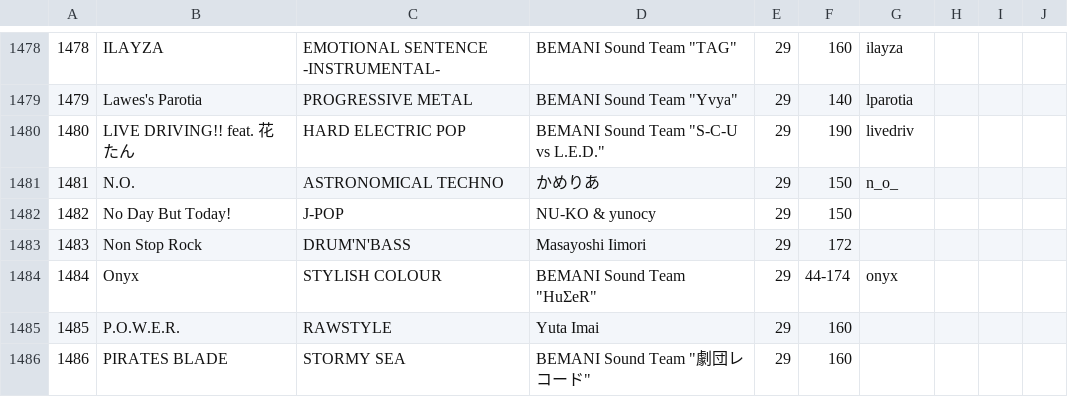
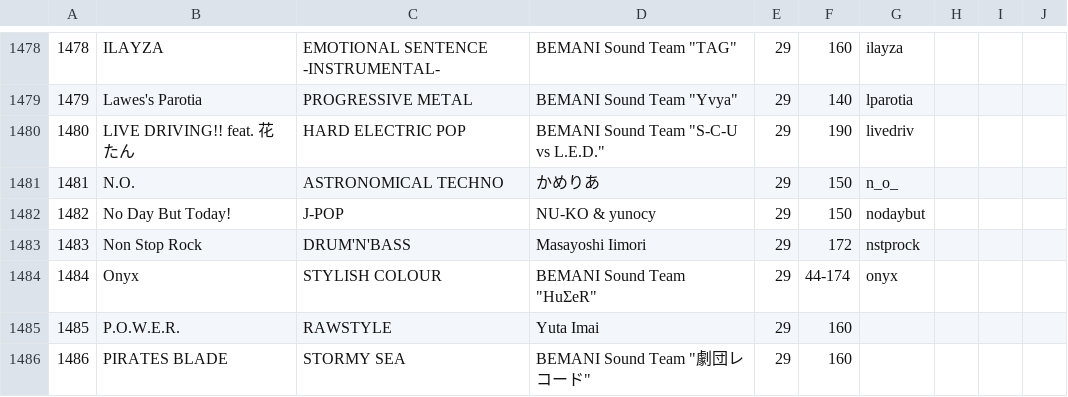
Before and after one commit to syota0304/IIDX_Viewer, a CSV file: 29/music.csv, drawn as a sheet; only a part is shown, gaps mark what is left out.

```diff
--- a/29/music.csv
+++ b/29/music.csv
@@ -1481,4 +1481,4 @@
 1481,N.O.,ASTRONOMICAL TECHNO,かめりあ,29,150,n_o_,,,
-1482,No Day But Today!,J-POP,NU-KO & yunocy,29,150,,,,
-1483,Non Stop Rock,DRUM'N'BASS,Masayoshi Iimori,29,172,,,,
+1482,No Day But Today!,J-POP,NU-KO & yunocy,29,150,nodaybut,,,
+1483,Non Stop Rock,DRUM'N'BASS,Masayoshi Iimori,29,172,nstprock,,,
 1484,Onyx,STYLISH COLOUR,"BEMANI Sound Team ""HuΣeR""",29,44-174,onyx,,,
```
Also changed, not shown: 1 other file.
